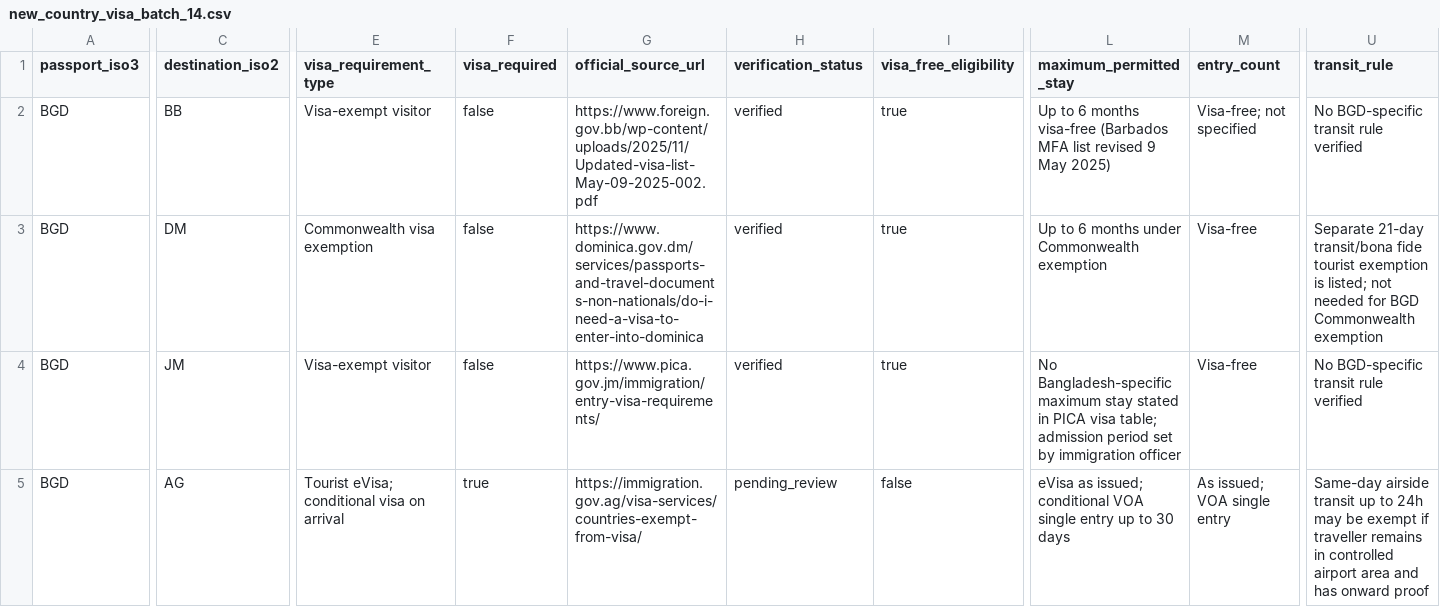
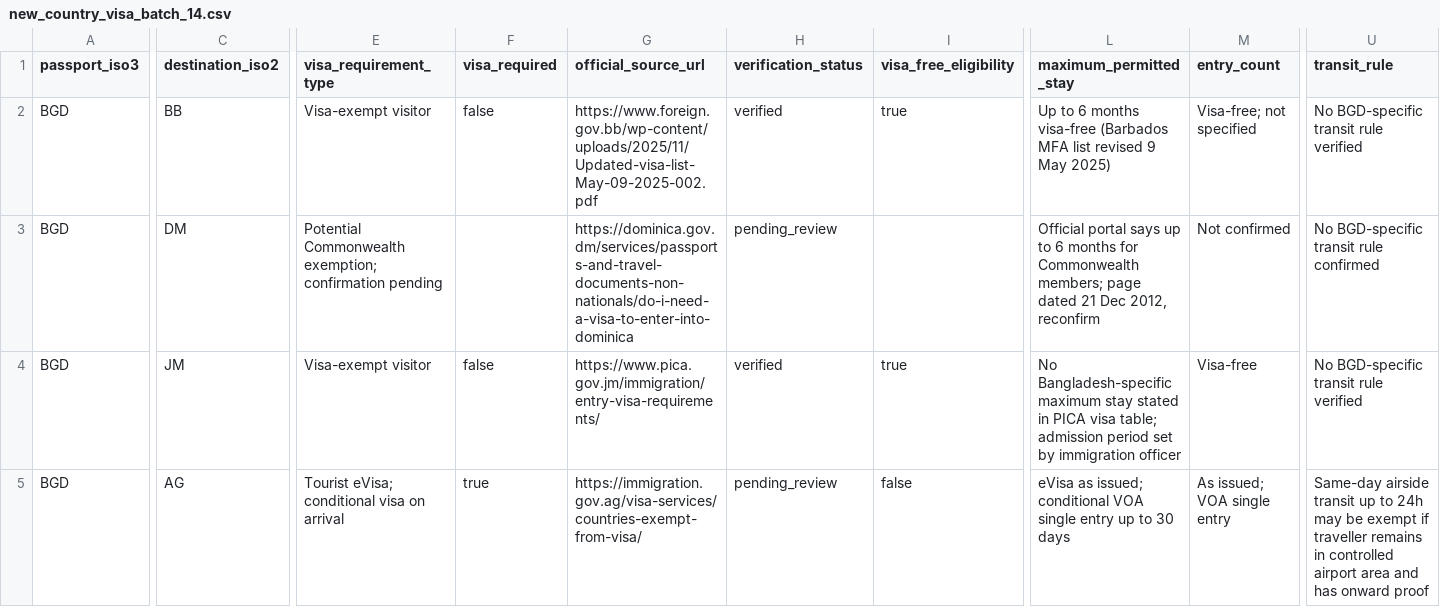
Before and after one commit to raadislam/unigo-backend, a CSV file: database/data/new_country_visa_batch_14.csv, drawn as a sheet; only a part is shown, gaps mark what is left out; the diff covers the shown part only; the diff names each change by its address in the sheet, - before the commit and + after, or states it on an @@ line.

Commit message:
Keep Dominica pending pending current confirmation of 2012 exemption guidance

```diff
--- a/database/data/new_country_visa_batch_14.csv
+++ b/database/data/new_country_visa_batch_14.csv
-E3 (visa_requirement_type): Commonwealth visa exemption
+E3 (visa_requirement_type): Potential Commonwealth exemption; confirmation pending
-F3 (visa_required): false
+F3 (visa_required): (empty)
-G3 (official_source_url): https://www.dominica.gov.dm/services/passports-and-travel-documents-non-nationals/do-i-need-a-visa-to-enter-into-dominica
+G3 (official_source_url): https://dominica.gov.dm/services/passports-and-travel-documents-non-nationals/do-i-need-a-visa-to-enter-into-dominica
-H3 (verification_status): verified
+H3 (verification_status): pending_review
-I3 (visa_free_eligibility): true
+I3 (visa_free_eligibility): (empty)
-L3 (maximum_permitted_stay): Up to 6 months under Commonwealth exemption
+L3 (maximum_permitted_stay): Official portal says up to 6 months for Commonwealth members; page dated 21 Dec 2012, reconfirm
-M3 (entry_count): Visa-free
+M3 (entry_count): Not confirmed
-U3 (transit_rule): Separate 21-day transit/bona fide tourist exemption is listed; not needed for BGD Commonwealth exemption
+U3 (transit_rule): No BGD-specific transit rule confirmed
```
Also changed, not shown: 8 edited cells elsewhere in this file.
